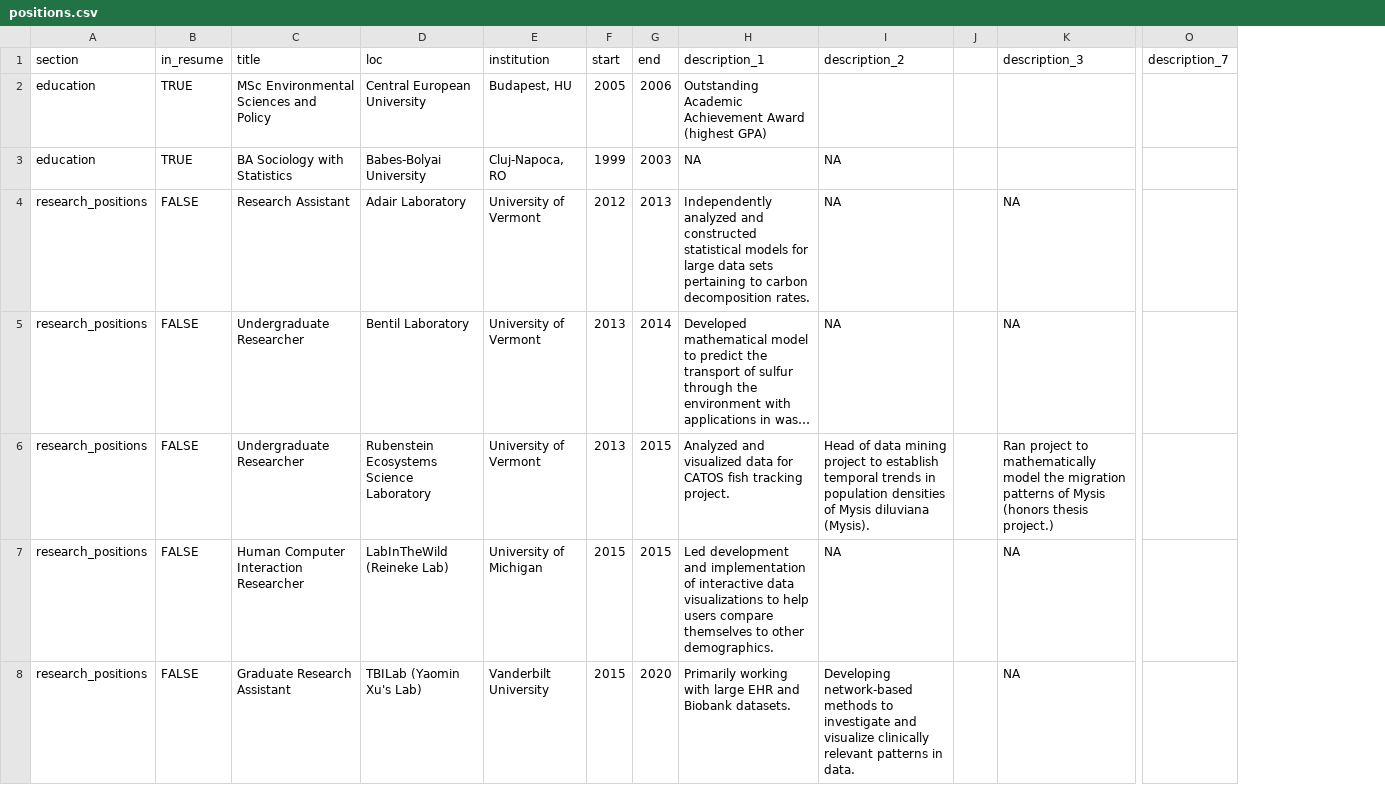
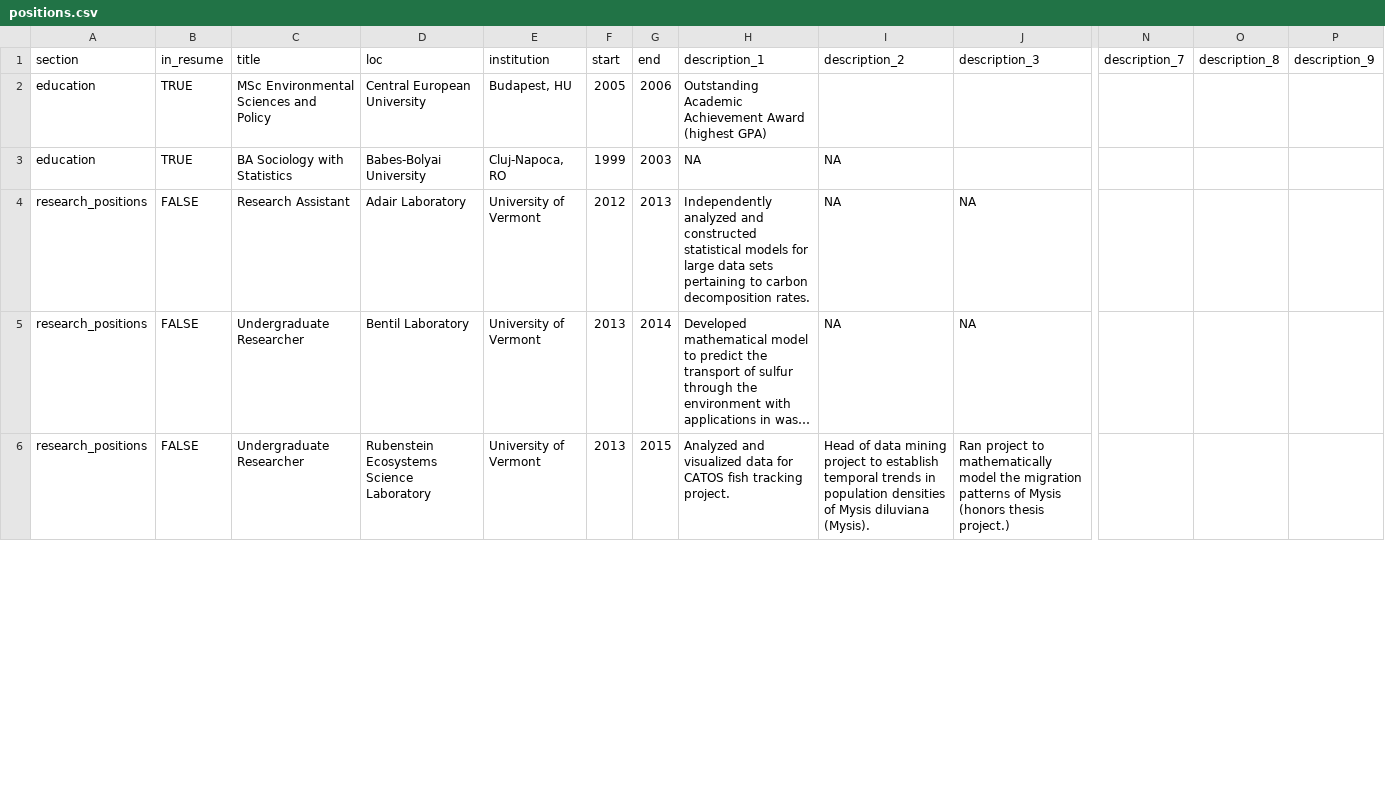
Before and after one commit to dragosmg/cv, a CSV file: positions.csv, drawn as a sheet; only a part is shown, gaps mark what is left out; long unchanged cells end in …; removed rows and columns are numbered as before the commit, all else as after; rows hold the shown columns only; the diff covers the shown part only; the diff names each change by its address in the sheet, - before the commit and + after, or states it on an @@ line.

```diff
--- a/positions.csv
+++ b/positions.csv
-column J, empty
+column O (description_8), empty
+column P (description_9), empty
-row 7: research_positions | FALSE | Human Computer Interaction Researcher | LabInTheWild (Reineke Lab) | University of Michigan | 2015 | 2015 | Led development and implementation of interactive data visualizations to help users compare themselves to other demographics. | NA |  | NA
-row 8: research_positions | FALSE | Graduate Research Assistant | TBILab (Yaomin Xu's Lab) | Vanderbilt University | 2015 | 2020 | Primarily working with large EHR and Biobank datasets. | Developing network-based methods to investigate and visualize clinically relevant patterns in data. |  | NA
```
Also changed, not shown: 3 added rows, 1 removed row and 17 edited cells elsewhere in this file, 4 other files.
